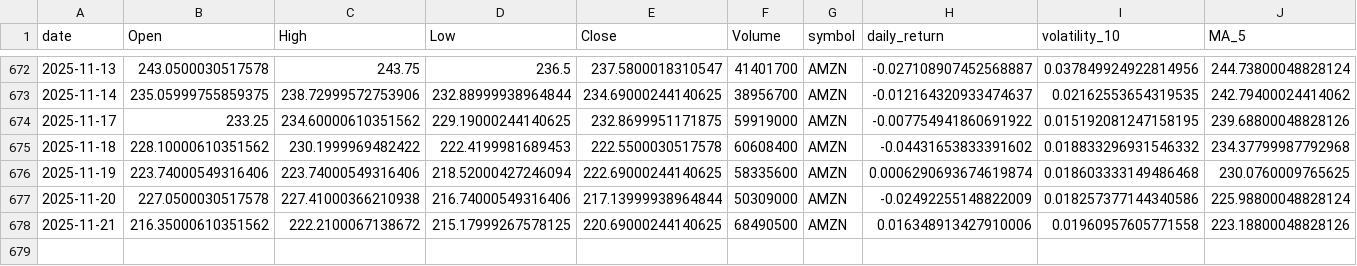
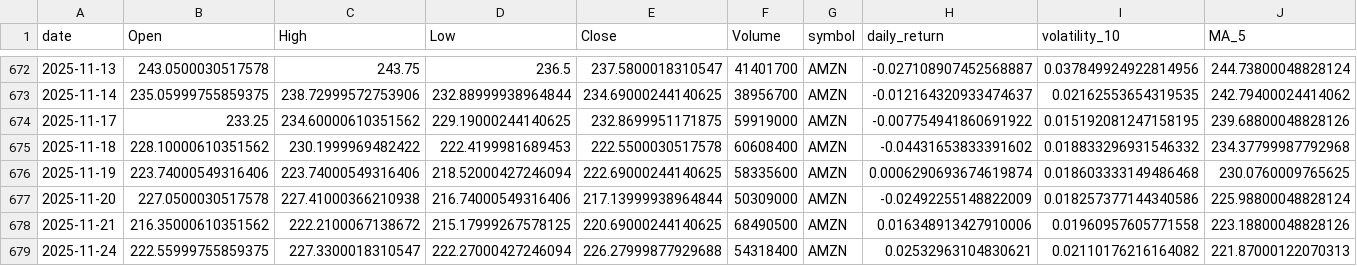
Before and after one commit to adam-hassen/stock-auto-update, a CSV file: data/AMZN.csv, drawn as a sheet; only a part is shown, gaps mark what is left out; rows hold the shown columns only; the diff names each change by its address in the sheet, - before the commit and + after, or states it on an @@ line.

```diff
--- a/data/AMZN.csv
+++ b/data/AMZN.csv
+row 679: 2025-11-24 | 222.55999755859375 | 227.3300018310547 | 222.27000427246094 | 226.27999877929688 | 54318400 | AMZN | 0.02532963104830621 | 0.02110176216164082 | 221.87000122070313
```
Also changed, not shown: data/ALL_CLEANED.csv, data/ANOMALIES_DETECTEES.csv, 10 other files.
